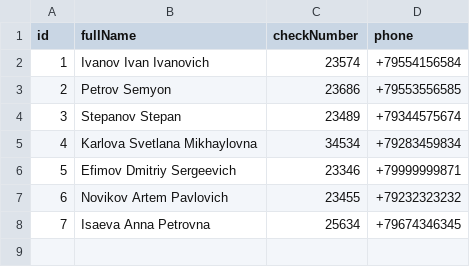
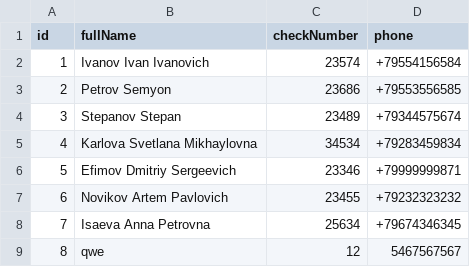
Before and after one commit to pvs7918/javaToysStore, a CSV file: db/buyers.csv, drawn as a sheet; the diff names each change by its address in the sheet, - before the commit and + after, or states it on an @@ line.

```diff
--- a/db/buyers.csv
+++ b/db/buyers.csv
+row 9: 8 | qwe | 12 | 5467567567
```
Also changed, not shown: db/archive/drawing1/toys.csv, db/toys.csv, 22 other files.
